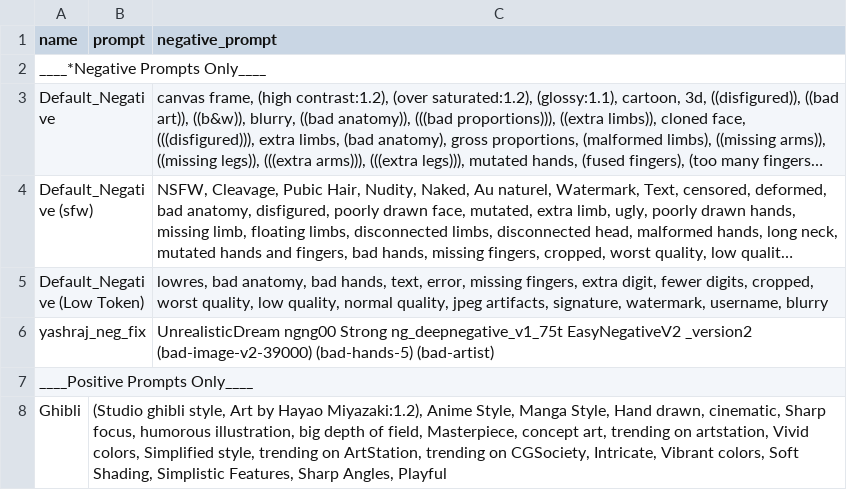
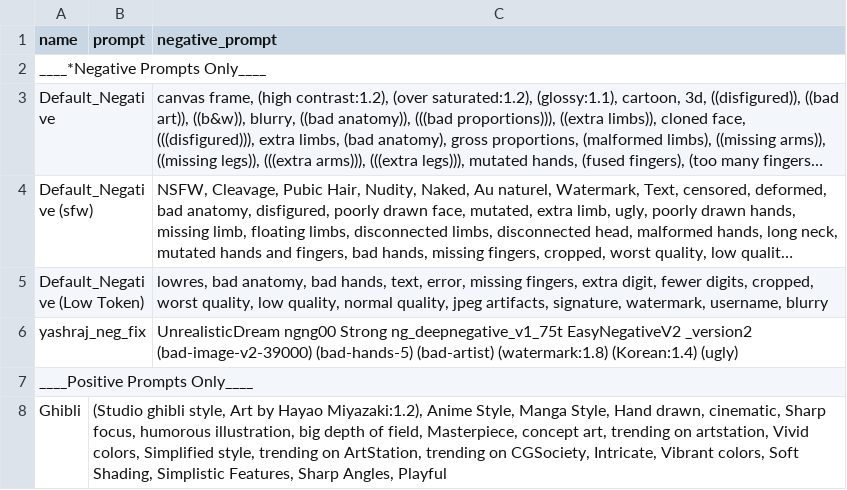
Before and after one commit to Ysb321/supper, a CSV file: styles.csv, drawn as a sheet; only a part is shown; long unchanged cells end in …; the diff names each change by its address in the sheet, - before the commit and + after, or states it on an @@ line.

Commit message:
Update styles.csv

```diff
--- a/styles.csv
+++ b/styles.csv
-C6 (negative_prompt): …(bad-hands-5) (bad-artist)
+C6 (negative_prompt): …(bad-hands-5) (bad-artist) (watermark:1.8) (Korean:1.4) (ugly)
```
